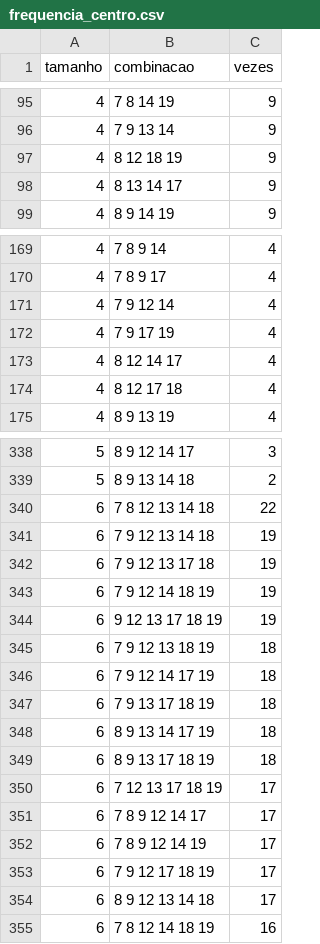
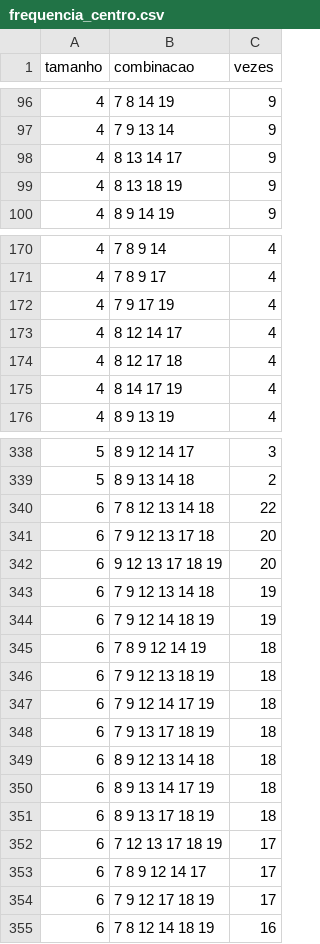
Before and after one commit to carlos-gonc4lves/lotofoco-dados, a CSV file: frequencia_centro.csv, drawn as a sheet; only a part is shown, gaps mark what is left out; the diff covers the shown part only.

```diff
--- a/frequencia_centro.csv
+++ b/frequencia_centro.csv
@@ -96,4 +97,4 @@ tamanho;combinacao;vezes
 4;7 9 13 14;9
-4;8 12 18 19;9
 4;8 13 14 17;9
+4;8 13 18 19;9
 4;8 9 14 19;9
@@ -170,3 +171,2 @@ tamanho;combinacao;vezes
 4;7 8 9 17;4
-4;7 9 12 14;4
 4;7 9 17 19;4
@@ -174,2 +174,3 @@ tamanho;combinacao;vezes
 4;8 12 17 18;4
+4;8 14 17 19;4
 4;8 9 13 19;4
@@ -340,6 +340,7 @@ tamanho;combinacao;vezes
 6;7 8 12 13 14 18;22
+6;7 9 12 13 17 18;20
+6;9 12 13 17 18 19;20
 6;7 9 12 13 14 18;19
-6;7 9 12 13 17 18;19
 6;7 9 12 14 18 19;19
-6;9 12 13 17 18 19;19
+6;7 8 9 12 14 19;18
 6;7 9 12 13 18 19;18
@@ -347,2 +348,3 @@ tamanho;combinacao;vezes
 6;7 9 13 17 18 19;18
+6;8 9 12 13 14 18;18
 6;8 9 13 14 17 19;18
@@ -351,5 +353,3 @@ tamanho;combinacao;vezes
 6;7 8 9 12 14 17;17
-6;7 8 9 12 14 19;17
 6;7 9 12 17 18 19;17
-6;8 9 12 13 14 18;17
 6;7 8 12 14 18 19;16
```
Also changed, not shown: 10 added rows and 10 removed rows elsewhere in this file, ocorrencias_centro.csv.
